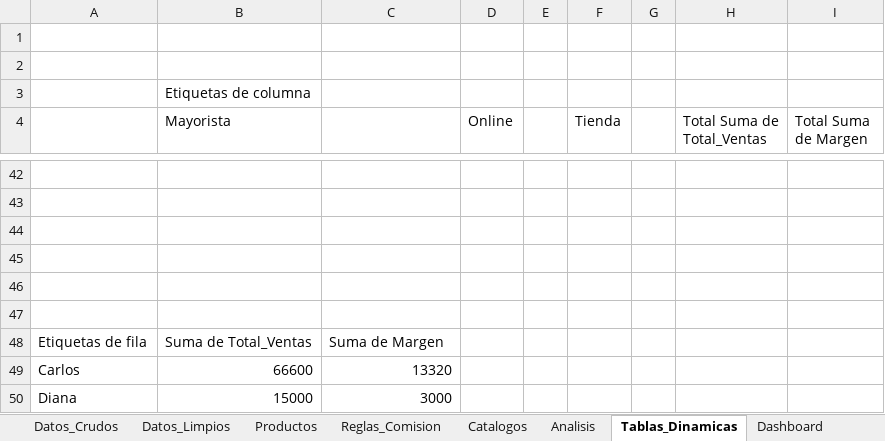
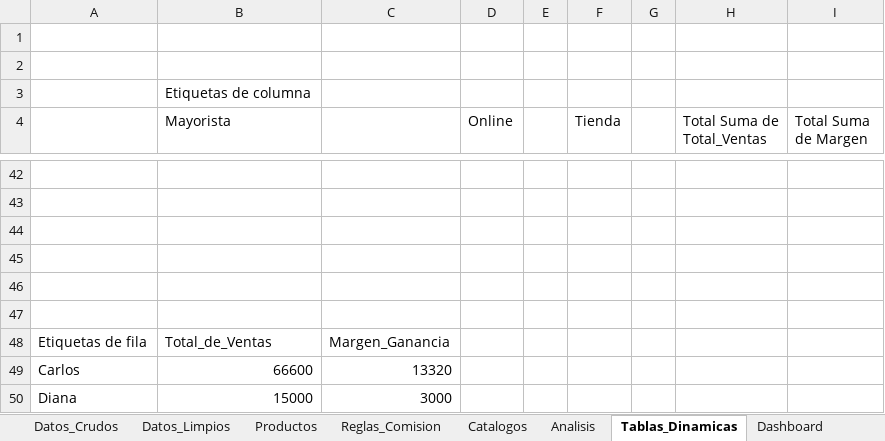
Before and after one commit to jbernalg/Excel_Projects, an Excel workbook: Analisis de venta y rendimiento comercial/analisis_ventas.xlsx, sheet Tablas_Dinamicas, drawn as a sheet; only a part is shown, gaps mark what is left out; values as stored, in another font and other column widths than the file's, no borders; charts and pictures not drawn; the diff names each change by its address in the sheet, - before the commit and + after, or states it on an @@ line.

```diff
--- a/Analisis de venta y rendimiento comercial/analisis_ventas.xlsx (sheet Tablas_Dinamicas)
+++ b/Analisis de venta y rendimiento comercial/analisis_ventas.xlsx (sheet Tablas_Dinamicas)
-B48 (Mayorista): Suma de Total_Ventas
+B48 (Mayorista): Total_de_Ventas
-C48: Suma de Margen
+C48: Margen_Ganancia
```
Also changed, not shown: sheet Dashboard, charts or pictures.
